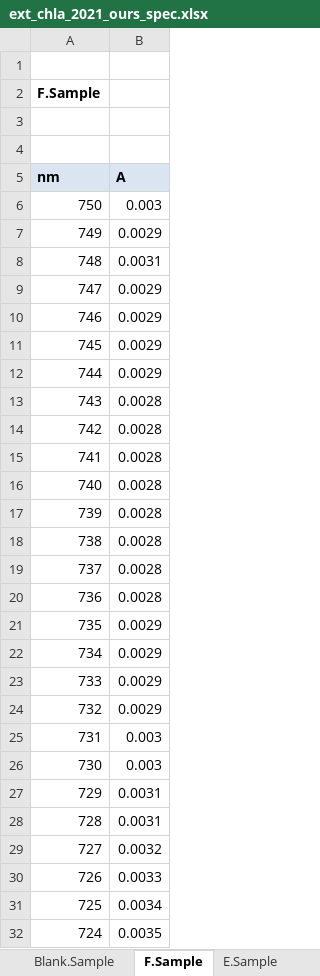
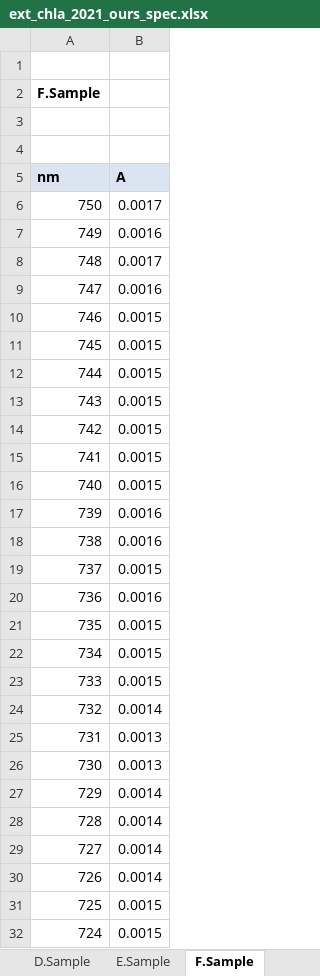
Before and after one commit to USEPA-clone/compeco, an Excel workbook: inst/extdata/ext_chla_2021_ours_spec.xlsx, sheet F.Sample, drawn as a sheet; only a part is shown; values as stored, in another font and other column widths than the file's, no borders; the diff covers the shown part only; the diff names each change by its address in the sheet, - before the commit and + after, or states it on an @@ line.

```diff
--- a/inst/extdata/ext_chla_2021_ours_spec.xlsx (sheet F.Sample)
+++ b/inst/extdata/ext_chla_2021_ours_spec.xlsx (sheet F.Sample)
@@ sheet tab order changed: D.Sample | E.Sample | F.Sample @@
-B6 (A): 0.003
+B6 (A): 0.0017
-B7 (A): 0.0029
+B7 (A): 0.0016
-B8 (A): 0.0031
+B8 (A): 0.0017
-B9 (A): 0.0029
+B9 (A): 0.0016
-B10:B12 (A): 0.0029
+B10:B12 (A): 0.0015
-B13:B16 (A): 0.0028
+B13:B16 (A): 0.0015
-B17:B18 (A): 0.0028
+B17:B18 (A): 0.0016
-B19 (A): 0.0028
+B19 (A): 0.0015
-B20 (A): 0.0028
+B20 (A): 0.0016
-B21:B23 (A): 0.0029
+B21:B23 (A): 0.0015
-B24 (A): 0.0029
+B24 (A): 0.0014
-B25:B26 (A): 0.003
+B25:B26 (A): 0.0013
-B27:B28 (A): 0.0031
+B27:B28 (A): 0.0014
-B29 (A): 0.0032
+B29 (A): 0.0014
-B30 (A): 0.0033
+B30 (A): 0.0014
-B31 (A): 0.0034
+B31 (A): 0.0015
-B32 (A): 0.0035
+B32 (A): 0.0015
```
Also changed, not shown: 124 edited cells elsewhere in this sheet, sheet D.Sample, sheet A.Sample, sheet E.Sample, sheet C.Sample, sheet B.Sample, 10 other files.
